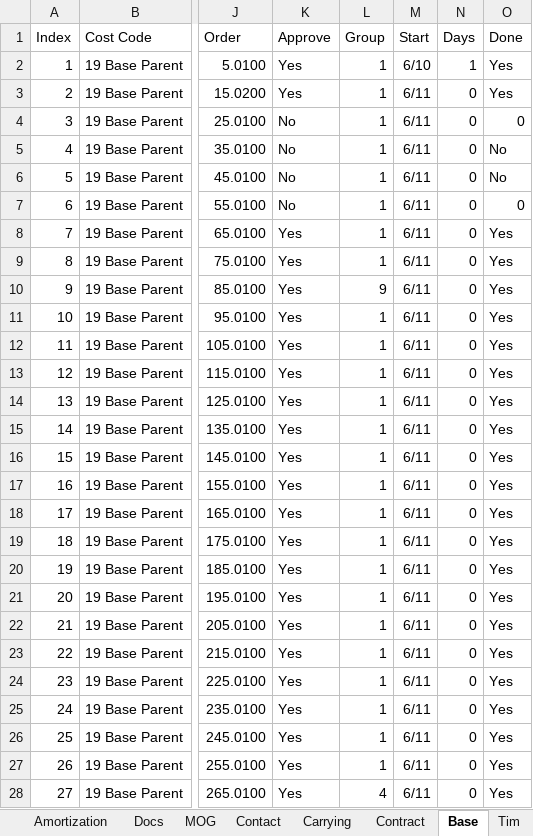
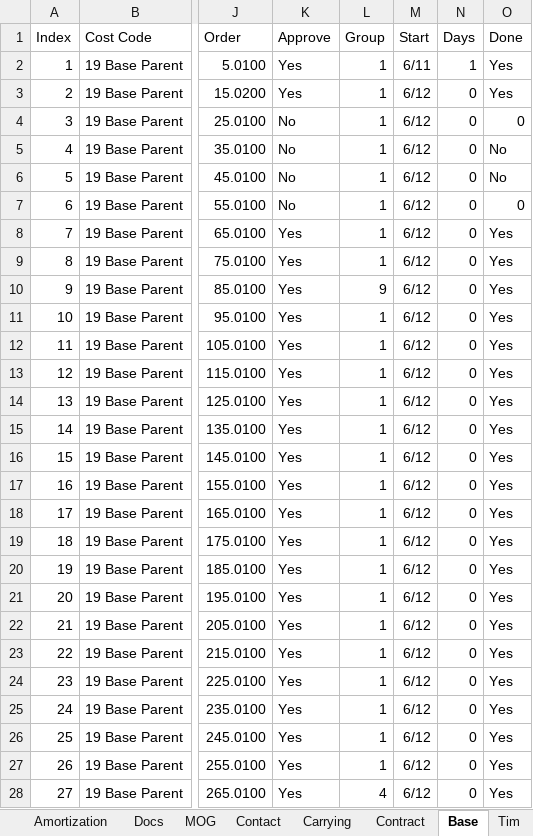
Before and after one commit to BuyYourHome/Admin-Wiki, an Excel workbook: Project Rooms/Contract for Deed/source/320 Rose project spreadsheet/28_Project Management - 320 Rose Pl.xlsm, sheet Base, drawn as a sheet; only a part is shown, gaps mark what is left out; values as stored, in another font and other column widths than the file's, no borders; table styles not drawn; the diff covers the shown part only; the diff names each change by its address in the sheet, - before the commit and + after, or states it on an @@ line.

```diff
--- a/Project Rooms/Contract for Deed/source/320 Rose project spreadsheet/28_Project Management - 320 Rose Pl.xlsm (sheet Base)
+++ b/Project Rooms/Contract for Deed/source/320 Rose project spreadsheet/28_Project Management - 320 Rose Pl.xlsm (sheet Base)
-M2 (Start): 6/10
+M2 (Start): 6/11
-M3:M28 (Start): 6/11
+M3:M28 (Start): 6/12
```
Also changed, not shown: 1 edited cell elsewhere in this sheet, sheet Gnatt Chart, sheet Draws, sheet Tim, sheet Profit, formulas that keep their value, Project Rooms/Contract for Deed/transactions/320 Rose Pl - Ever Cardoza/output/320 Rose Pl - 12 Month Amortization Chart.xlsx, 15 other files.
